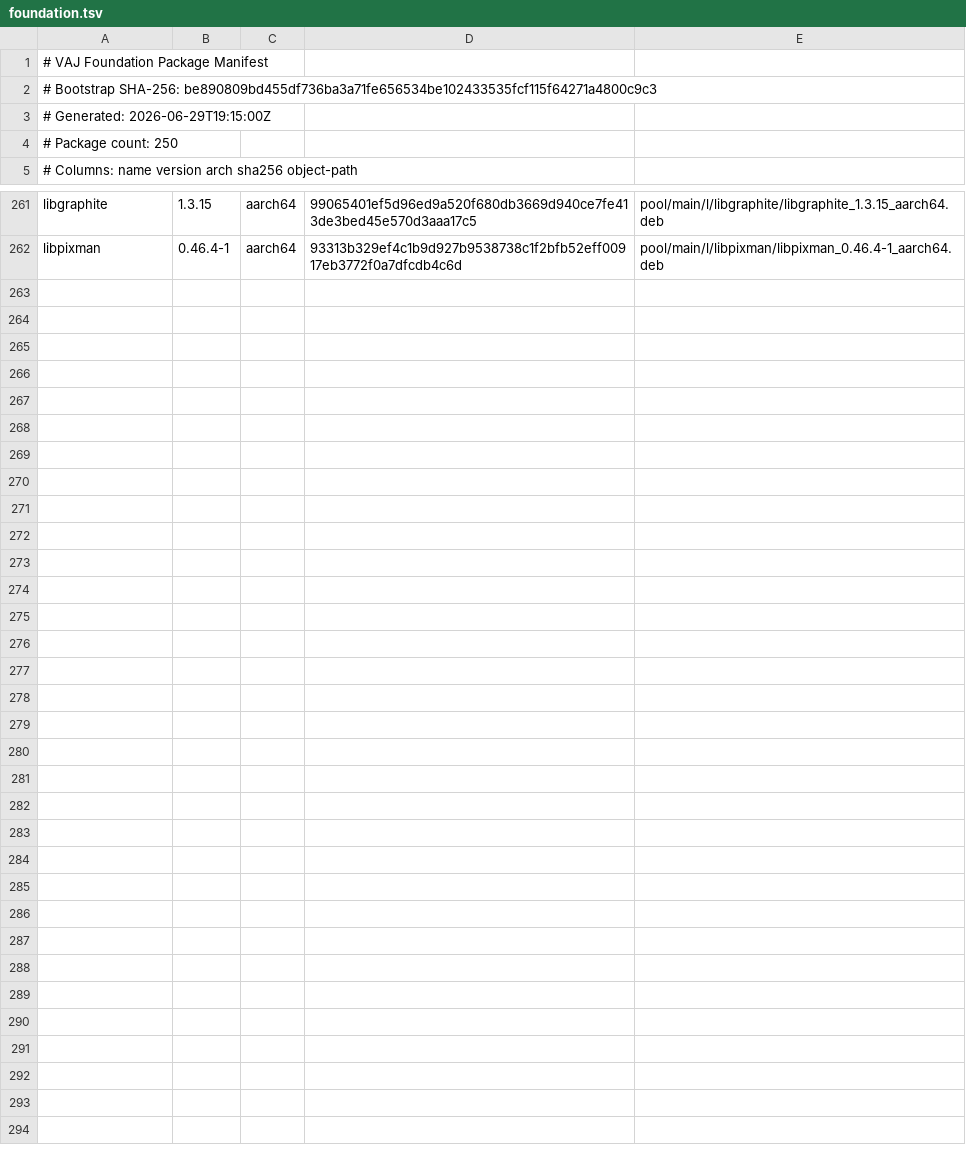
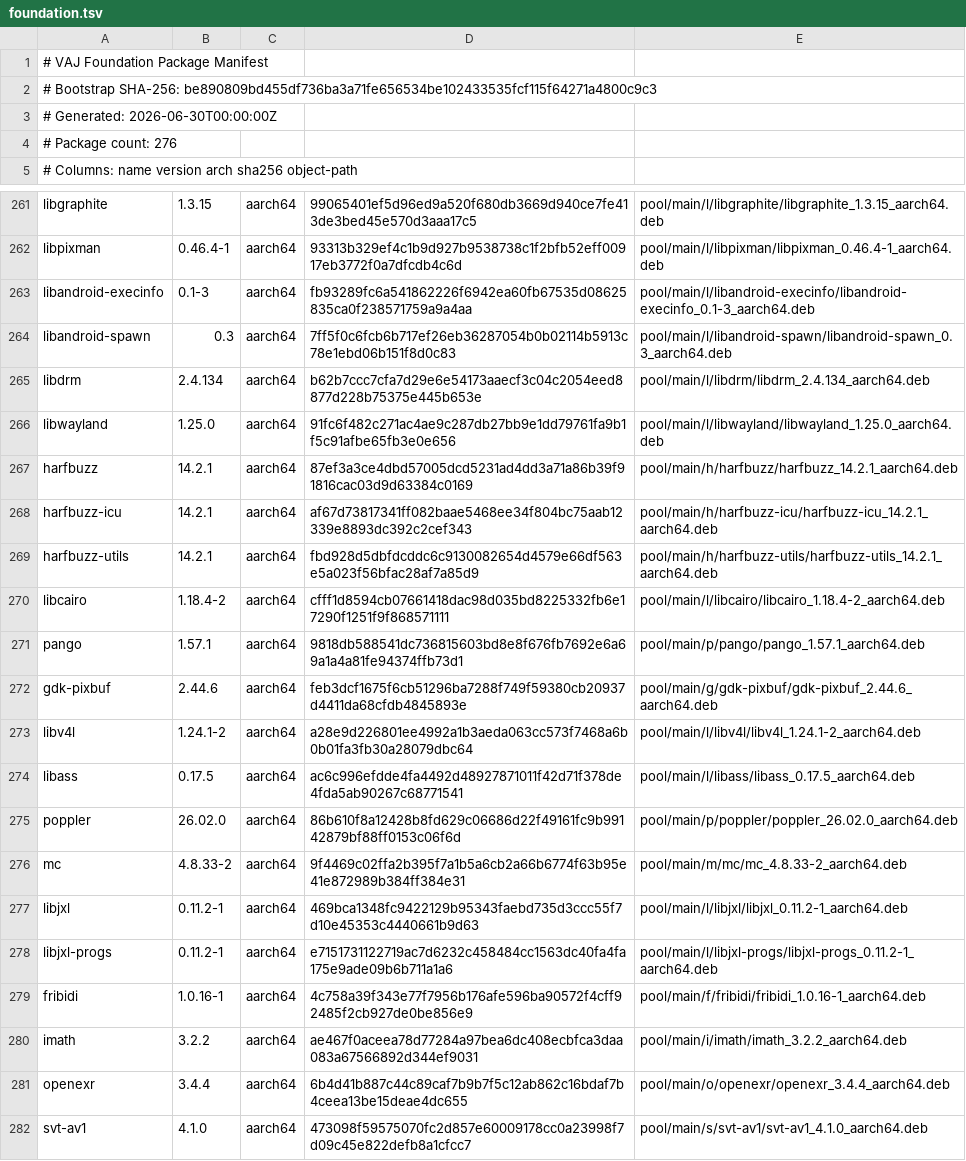
Before and after one commit to PickleHik3/io-vaj-apt, a TSV file: manifests/foundation.tsv, drawn as a sheet; only a part is shown, gaps mark what is left out.

Commit message:
Phase 5: publish Wave H rendering document foundation

```diff
--- a/manifests/foundation.tsv
+++ b/manifests/foundation.tsv
@@ -2,4 +2,4 @@
 # Bootstrap SHA-256: be890809bd455df736ba3a71fe656534be102433535fcf115f64271a4800c9c3
-# Generated: 2026-06-29T19:15:00Z
-# Package count: 250
+# Generated: 2026-06-30T00:00:00Z
+# Package count: 276
 # Columns: name version arch sha256 object-path
@@ -262 +262,21 @@ libgraphite	1.3.15	aarch64	99065401ef5d96ed9a520f680db3669d940ce7fe413de3bed45e5
 libpixman	0.46.4-1	aarch64	93313b329ef4c1b9d927b9538738c1f2bfb52eff00917eb3772f0a7dfcdb4c6d	pool/main/l/libpixman/libpixman_0.46.4-1_aarch64.deb
+libandroid-execinfo	0.1-3	aarch64	fb93289fc6a541862226f6942ea60fb67535d08625835ca0f238571759a9a4aa	pool/main/l/libandroid-execinfo/libandroid-execinfo_0.1-3_aarch64.deb
+libandroid-spawn	0.3	aarch64	7ff5f0c6fcb6b717ef26eb36287054b0b02114b5913c78e1ebd06b151f8d0c83	pool/main/l/libandroid-spawn/libandroid-spawn_0.3_aarch64.deb
+libdrm	2.4.134	aarch64	b62b7ccc7cfa7d29e6e54173aaecf3c04c2054eed8877d228b75375e445b653e	pool/main/l/libdrm/libdrm_2.4.134_aarch64.deb
+libwayland	1.25.0	aarch64	91fc6f482c271ac4ae9c287db27bb9e1dd79761fa9b1f5c91afbe65fb3e0e656	pool/main/l/libwayland/libwayland_1.25.0_aarch64.deb
+harfbuzz	14.2.1	aarch64	87ef3a3ce4dbd57005dcd5231ad4dd3a71a86b39f91816cac03d9d63384c0169	pool/main/h/harfbuzz/harfbuzz_14.2.1_aarch64.deb
+harfbuzz-icu	14.2.1	aarch64	af67d73817341ff082baae5468ee34f804bc75aab12339e8893dc392c2cef343	pool/main/h/harfbuzz-icu/harfbuzz-icu_14.2.1_aarch64.deb
+harfbuzz-utils	14.2.1	aarch64	fbd928d5dbfdcddc6c9130082654d4579e66df563e5a023f56bfac28af7a85d9	pool/main/h/harfbuzz-utils/harfbuzz-utils_14.2.1_aarch64.deb
+libcairo	1.18.4-2	aarch64	cfff1d8594cb07661418dac98d035bd8225332fb6e17290f1251f9f868571111	pool/main/l/libcairo/libcairo_1.18.4-2_aarch64.deb
+pango	1.57.1	aarch64	9818db588541dc736815603bd8e8f676fb7692e6a69a1a4a81fe94374ffb73d1	pool/main/p/pango/pango_1.57.1_aarch64.deb
+gdk-pixbuf	2.44.6	aarch64	feb3dcf1675f6cb51296ba7288f749f59380cb20937d4411da68cfdb4845893e	pool/main/g/gdk-pixbuf/gdk-pixbuf_2.44.6_aarch64.deb
+libv4l	1.24.1-2	aarch64	a28e9d226801ee4992a1b3aeda063cc573f7468a6b0b01fa3fb30a28079dbc64	pool/main/l/libv4l/libv4l_1.24.1-2_aarch64.deb
+libass	0.17.5	aarch64	ac6c996efdde4fa4492d48927871011f42d71f378de4fda5ab90267c68771541	pool/main/l/libass/libass_0.17.5_aarch64.deb
+poppler	26.02.0	aarch64	86b610f8a12428b8fd629c06686d22f49161fc9b99142879bf88ff0153c06f6d	pool/main/p/poppler/poppler_26.02.0_aarch64.deb
+mc	4.8.33-2	aarch64	9f4469c02ffa2b395f7a1b5a6cb2a66b6774f63b95e41e872989b384ff384e31	pool/main/m/mc/mc_4.8.33-2_aarch64.deb
+libjxl	0.11.2-1	aarch64	469bca1348fc9422129b95343faebd735d3ccc55f7d10e45353c4440661b9d63	pool/main/l/libjxl/libjxl_0.11.2-1_aarch64.deb
+libjxl-progs	0.11.2-1	aarch64	e7151731122719ac7d6232c458484cc1563dc40fa4fa175e9ade09b6b711a1a6	pool/main/l/libjxl-progs/libjxl-progs_0.11.2-1_aarch64.deb
+fribidi	1.0.16-1	aarch64	4c758a39f343e77f7956b176afe596ba90572f4cff92485f2cb927de0be856e9	pool/main/f/fribidi/fribidi_1.0.16-1_aarch64.deb
+imath	3.2.2	aarch64	ae467f0aceea78d77284a97bea6dc408ecbfca3daa083a67566892d344ef9031	pool/main/i/imath/imath_3.2.2_aarch64.deb
+openexr	3.4.4	aarch64	6b4d41b887c44c89caf7b9b7f5c12ab862c16bdaf7b4ceea13be15deae4dc655	pool/main/o/openexr/openexr_3.4.4_aarch64.deb
+svt-av1	4.1.0	aarch64	473098f59575070fc2d857e60009178cc0a23998f7d09c45e822defb8a1cfcc7	pool/main/s/svt-av1/svt-av1_4.1.0_aarch64.deb
```
